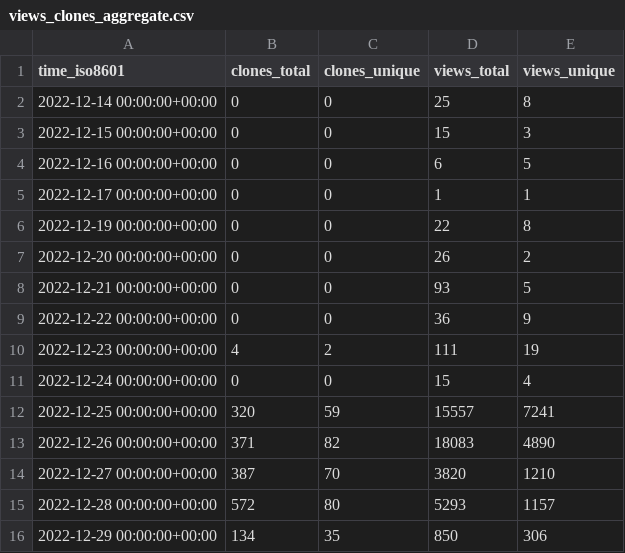
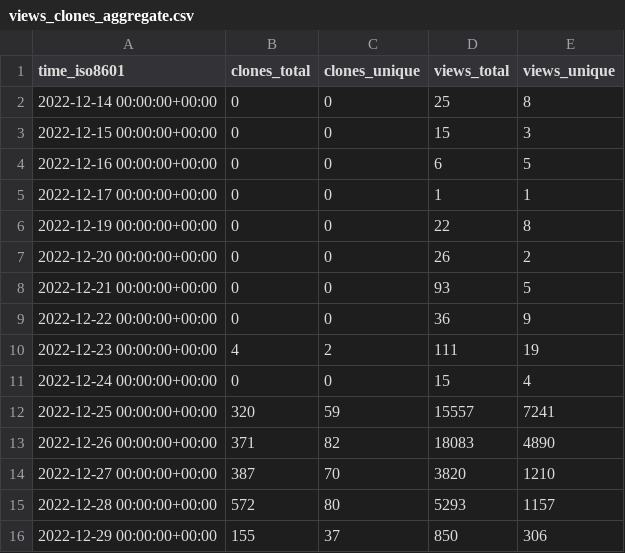
Before and after one commit to vikadata/StatusCheck, a CSV file: apitable/apitable/ghrs-data/views_clones_aggregate.csv, drawn as a sheet.

```diff
--- a/apitable/apitable/ghrs-data/views_clones_aggregate.csv
+++ b/apitable/apitable/ghrs-data/views_clones_aggregate.csv
@@ -15,2 +15,2 @@ time_iso8601,clones_total,clones_unique,views_total,views_unique
 2022-12-28 00:00:00+00:00,572,80,5293,1157
-2022-12-29 00:00:00+00:00,134,35,850,306
+2022-12-29 00:00:00+00:00,155,37,850,306
```
Also changed, not shown: 1 other file.
